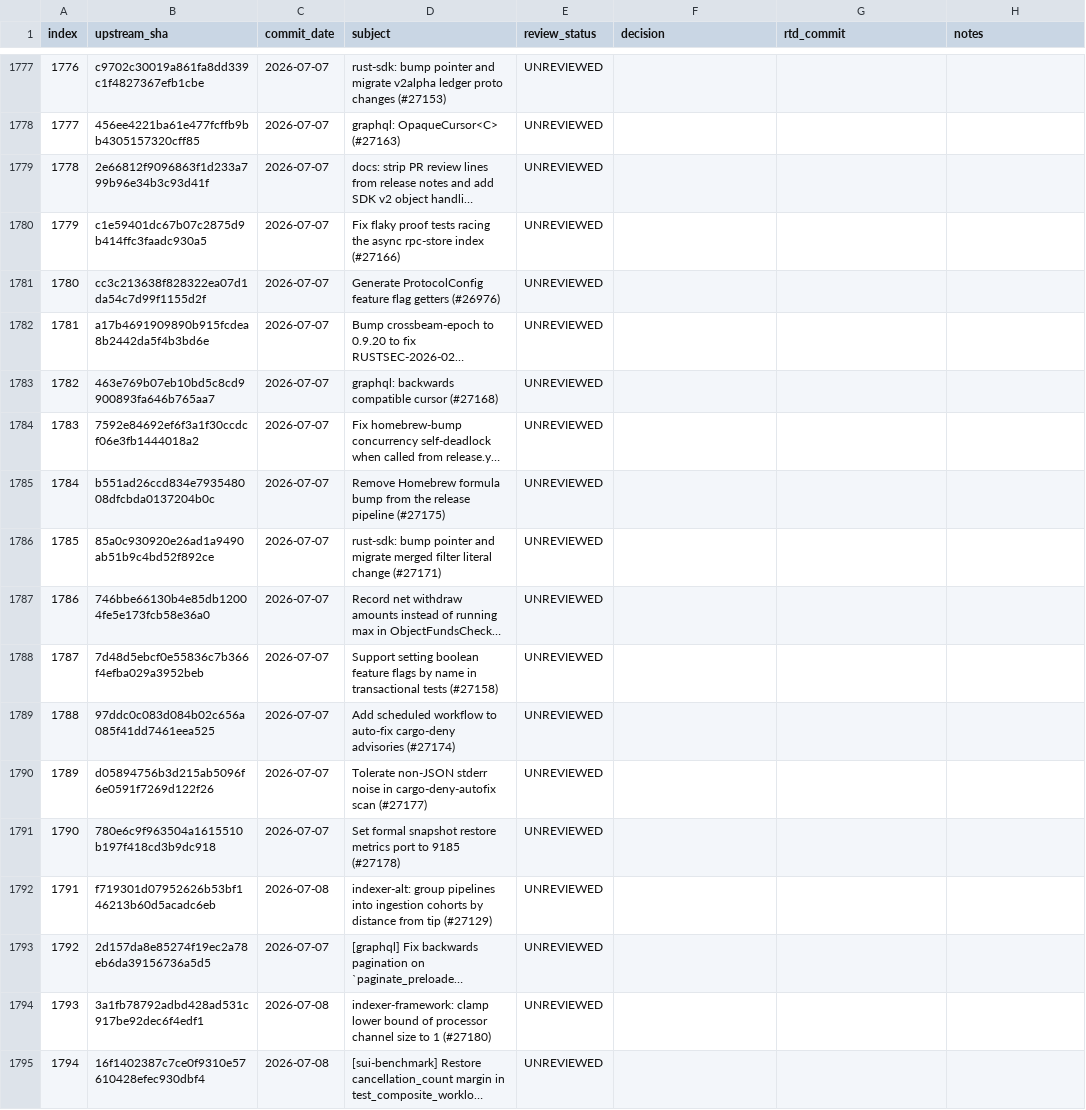
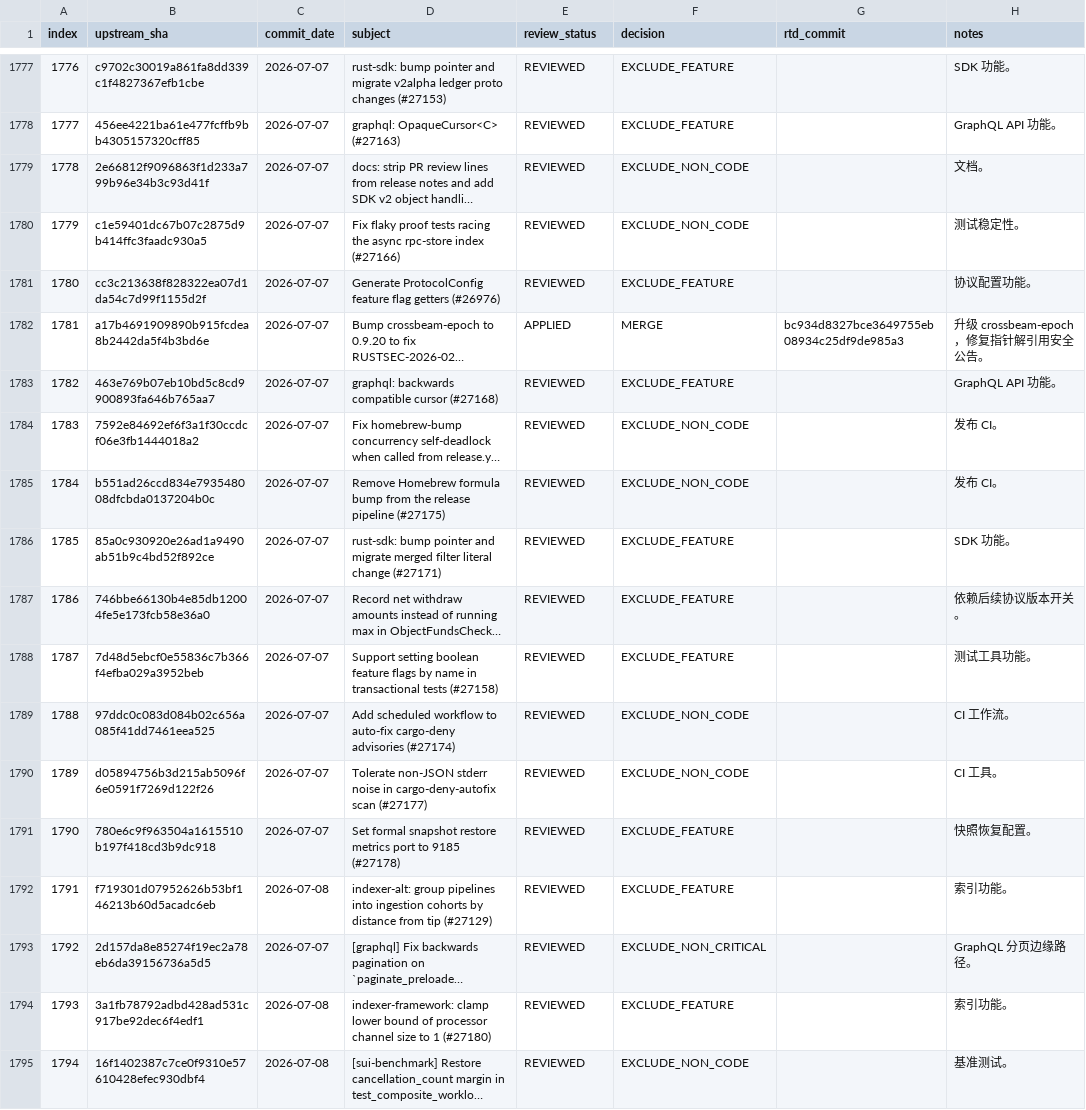
Before and after one commit to LinkUVerse/rtd, a TSV file: doc/mergeUpstreamPatch/upstream-commit-inventory.tsv, drawn as a sheet; only a part is shown, gaps mark what is left out; long unchanged cells end in …; the diff covers the shown part only; the diff names each change by its address in the sheet, - before the commit and + after, or states it on an @@ line.

Commit message:
docs: review upstream patches 1751-1800

```diff
--- a/doc/mergeUpstreamPatch/upstream-commit-inventory.tsv
+++ b/doc/mergeUpstreamPatch/upstream-commit-inventory.tsv
-E1777:E1781 (review_status): UNREVIEWED
+E1777:E1781 (review_status): REVIEWED
-F1777:F1778 (decision): (empty)
+F1777:F1778 (decision): EXCLUDE_FEATURE
-H1777 (notes): (empty)
+H1777 (notes): SDK 功能。
-H1778 (notes): (empty)
+H1778 (notes): GraphQL API 功能。
-F1779:F1780 (decision): (empty)
+F1779:F1780 (decision): EXCLUDE_NON_CODE
-H1779 (notes): (empty)
+H1779 (notes): 文档。
-H1780 (notes): (empty)
+H1780 (notes): 测试稳定性。
-F1781 (decision): (empty)
+F1781 (decision): EXCLUDE_FEATURE
-H1781 (notes): (empty)
+H1781 (notes): 协议配置功能。
-E1782 (review_status): UNREVIEWED
+E1782 (review_status): APPLIED
-F1782 (decision): (empty)
+F1782 (decision): MERGE
-G1782 (rtd_commit): (empty)
+G1782 (rtd_commit): bc934d8327bce3649755eb08934c25df9de985a3
-H1782 (notes): (empty)
+H1782 (notes): 升级 crossbeam-epoch，修复指针解引用安全公告。
-E1783:E1795 (review_status): UNREVIEWED
+E1783:E1795 (review_status): REVIEWED
-F1783 (decision): (empty)
+F1783 (decision): EXCLUDE_FEATURE
-H1783 (notes): (empty)
+H1783 (notes): GraphQL API 功能。
-F1784:F1785 (decision): (empty)
+F1784:F1785 (decision): EXCLUDE_NON_CODE
-H1784:H1785 (notes): (empty)
+H1784:H1785 (notes): 发布 CI。
-F1786:F1788 (decision): (empty)
+F1786:F1788 (decision): EXCLUDE_FEATURE
-H1786 (notes): (empty)
+H1786 (notes): SDK 功能。
-H1787 (notes): (empty)
+H1787 (notes): 依赖后续协议版本开关。
-H1788 (notes): (empty)
+H1788 (notes): 测试工具功能。
-F1789:F1790 (decision): (empty)
+F1789:F1790 (decision): EXCLUDE_NON_CODE
-H1789 (notes): (empty)
+H1789 (notes): CI 工作流。
-H1790 (notes): (empty)
+H1790 (notes): CI 工具。
-F1791:F1792 (decision): (empty)
+F1791:F1792 (decision): EXCLUDE_FEATURE
-H1791 (notes): (empty)
+H1791 (notes): 快照恢复配置。
-H1792 (notes): (empty)
+H1792 (notes): 索引功能。
-F1793 (decision): (empty)
+F1793 (decision): EXCLUDE_NON_CRITICAL
-H1793 (notes): (empty)
+H1793 (notes): GraphQL 分页边缘路径。
-F1794 (decision): (empty)
+F1794 (decision): EXCLUDE_FEATURE
-H1794 (notes): (empty)
+H1794 (notes): 索引功能。
-F1795 (decision): (empty)
+F1795 (decision): EXCLUDE_NON_CODE
-H1795 (notes): (empty)
+H1795 (notes): 基准测试。
```
Also changed, not shown: 94 edited cells elsewhere in this file, 1 other file.
